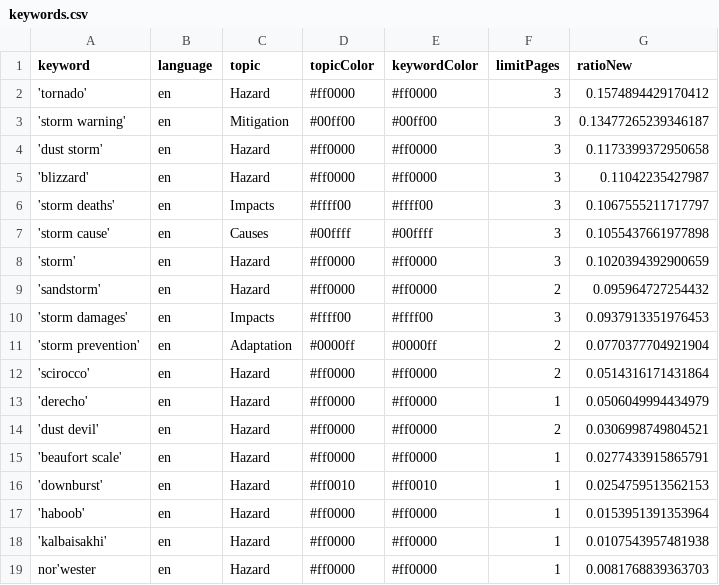
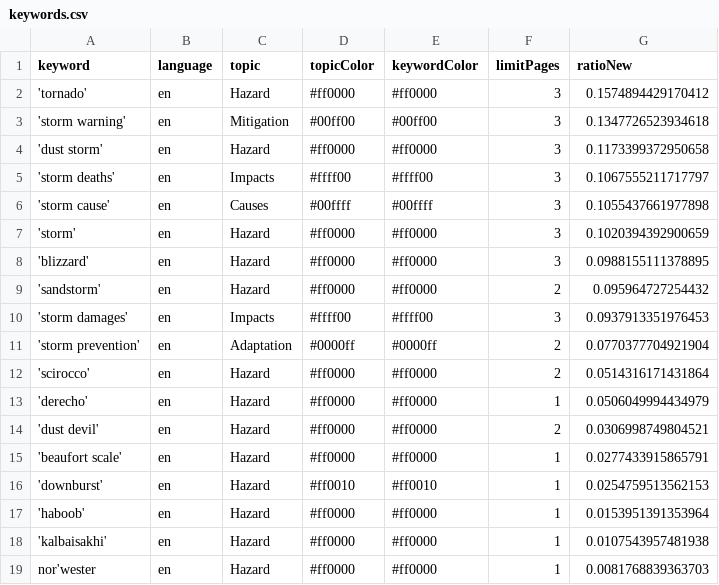
Before and after one commit to friedhumb-news/stormIsComing, a CSV file: keywords.csv, drawn as a sheet.

Commit message:
Commit from GitHub Actions (harvest:0.0)

```diff
--- a/keywords.csv
+++ b/keywords.csv
@@ -2,5 +2,4 @@ keyword,language,topic,topicColor,keywordColor,limitPages,ratioNew
 'tornado',en,Hazard,#ff0000,#ff0000,3,0.1574894429170412
-'storm warning',en,Mitigation,#00ff00,#00ff00,3,0.13477265239346187
+'storm warning',en,Mitigation,#00ff00,#00ff00,3,0.1347726523934618
 'dust storm',en,Hazard,#ff0000,#ff0000,3,0.1173399372950658
-'blizzard',en,Hazard,#ff0000,#ff0000,3,0.11042235427987
 'storm deaths',en,Impacts,#ffff00,#ffff00,3,0.1067555211717797
@@ -8,2 +7,3 @@ keyword,language,topic,topicColor,keywordColor,limitPages,ratioNew
 'storm',en,Hazard,#ff0000,#ff0000,3,0.1020394392900659
+'blizzard',en,Hazard,#ff0000,#ff0000,3,0.0988155111378895
 'sandstorm',en,Hazard,#ff0000,#ff0000,2,0.095964727254432
```
